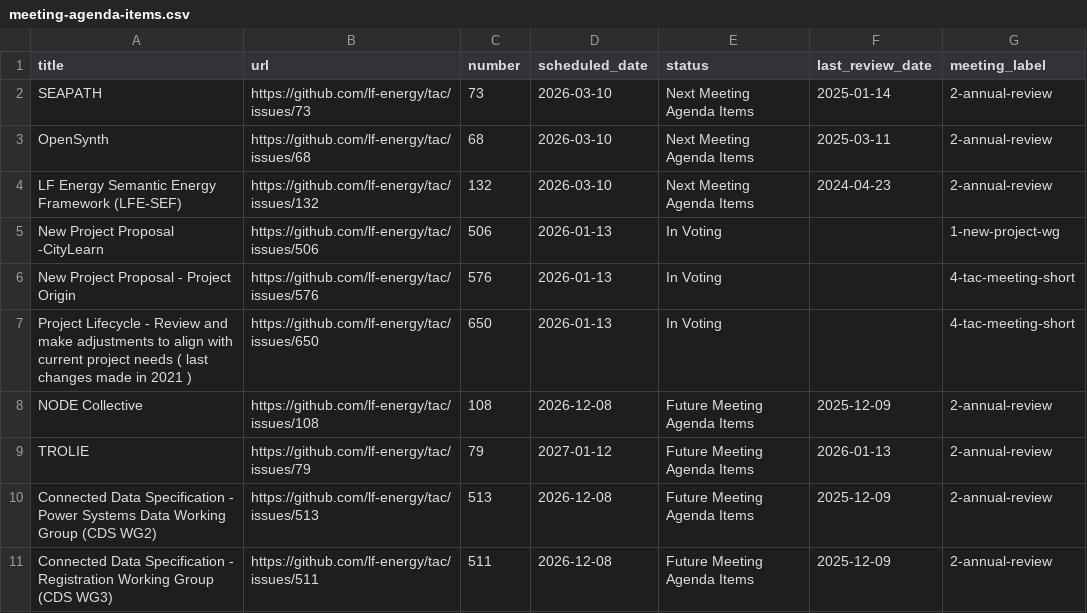
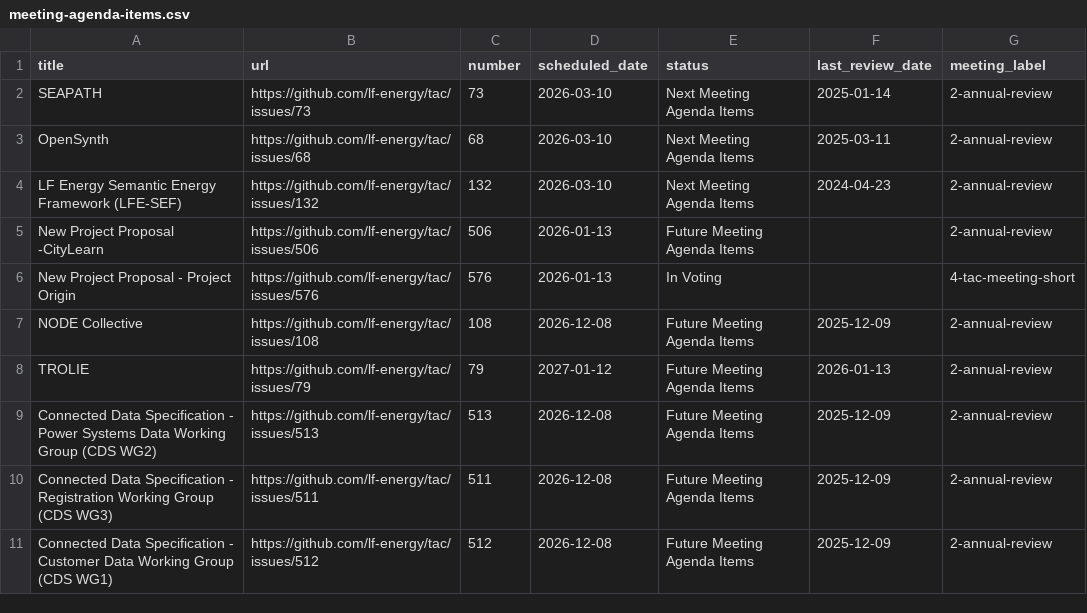
Before and after one commit to lf-energy/tac, a CSV file: _data/meeting-agenda-items.csv, drawn as a sheet; only a part is shown; the shorter side is filled out with more unchanged rows.

Commit message:
Update Data Sources from LFX 2026-01-26 (#735)

```diff
--- a/_data/meeting-agenda-items.csv
+++ b/_data/meeting-agenda-items.csv
@@ -4,5 +4,4 @@ OpenSynth,https://github.com/lf-energy/tac/issues/68,68,2026-03-10,Next Meeting
 LF Energy Semantic Energy Framework (LFE-SEF),https://github.com/lf-energy/tac/issues/132,132,2026-03-10,Next Meeting Agenda Items,2024-04-23,2-annual-review
-New Project Proposal -CityLearn,https://github.com/lf-energy/tac/issues/506,506,2026-01-13,In Voting,,1-new-project-wg
+New Project Proposal -CityLearn,https://github.com/lf-energy/tac/issues/506,506,2026-01-13,Future Meeting Agenda Items,,2-annual-review
 New Project Proposal - Project Origin,https://github.com/lf-energy/tac/issues/576,576,2026-01-13,In Voting,,4-tac-meeting-short
-Project Lifecycle - Review and make adjustments to align with current project needs ( last changes made in 2021 ),https://github.com/lf-energy/tac/issues/650,650,2026-01-13,In Voting,,4-tac-meeting-short
 NODE Collective,https://github.com/lf-energy/tac/issues/108,108,2026-12-08,Future Meeting Agenda Items,2025-12-09,2-annual-review
```
